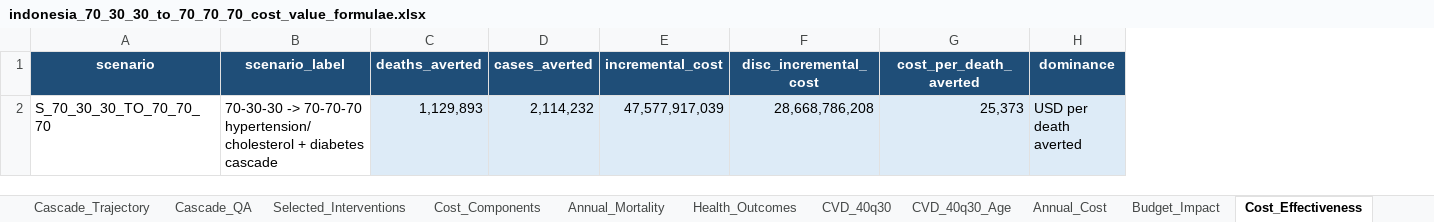
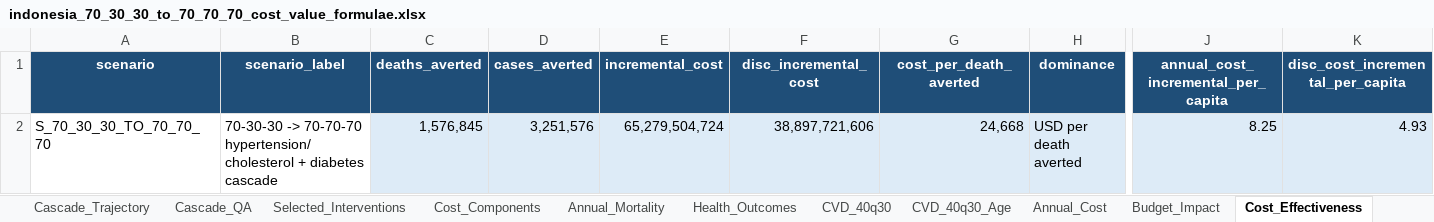
Before and after one commit to Disease-Control-Priorities/uw-wb-indonesia-ncd, an Excel workbook: output/70_30_30_to_70_70_70/indonesia_70_30_30_to_70_70_70_cost_value_formulae.xlsx, sheet Cost_Effectiveness, drawn as a sheet; only a part is shown, gaps mark what is left out; values as stored, in another font and other column widths than the file's, no borders; conditional formats not drawn; the diff names each change by its address in the sheet, - before the commit and + after, or states it on an @@ line.

```diff
--- a/output/70_30_30_to_70_70_70/indonesia_70_30_30_to_70_70_70_cost_value_formulae.xlsx (sheet Cost_Effectiveness)
+++ b/output/70_30_30_to_70_70_70/indonesia_70_30_30_to_70_70_70_cost_value_formulae.xlsx (sheet Cost_Effectiveness)
+column J, rows 1-2: annual_cost_incremental_per_capita | 8.25
+column K (disc_cost_incremental_per_capita), row 2: 4.93
-C2 (deaths_averted): 1,129,893
+C2 (deaths_averted): 1,576,845
-D2 (cases_averted): 2,114,232
+D2 (cases_averted): 3,251,576
-E2 (incremental_cost): 47,577,917,039
+E2 (incremental_cost): 65,279,504,724
-F2 (disc_incremental_cost): 28,668,786,208
+F2 (disc_incremental_cost): 38,897,721,606
-G2 (cost_per_death_averted): 25,373
+G2 (cost_per_death_averted): 24,668
```
Also changed, not shown: sheet CVD_40q30_Age, sheet Annual_Mortality, sheet Annual_Cost, sheet Health_Outcomes, sheet Economic_Value, sheet CVD_40q30, 6 more sheets, data/indonesia_model_inputs.xlsx, 46 other files.
